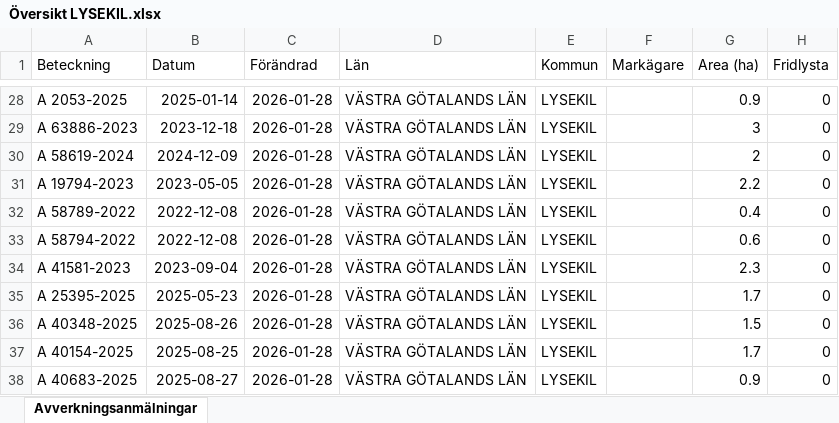
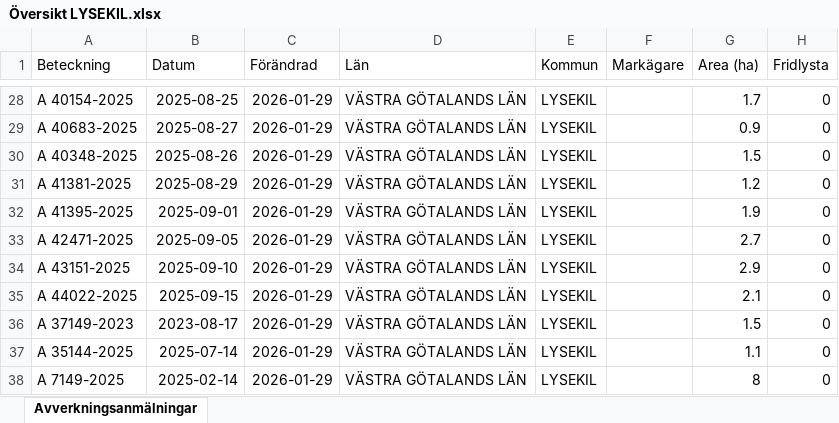
Before and after one commit to klasma/Logging_1484, an Excel workbook: Översikt LYSEKIL.xlsx, sheet Avverkningsanmälningar, drawn as a sheet; only a part is shown, gaps mark what is left out; values as stored, in another font and other column widths than the file's, no borders; the diff covers the shown part only; the diff names each change by its address in the sheet, - before the commit and + after, or states it on an @@ line.

```diff
--- a/Översikt LYSEKIL.xlsx (sheet Avverkningsanmälningar)
+++ b/Översikt LYSEKIL.xlsx (sheet Avverkningsanmälningar)
-A28 (Beteckning): A 2053-2025
+A28 (Beteckning): A 40154-2025
-B28 (Datum): 2025-01-14
+B28 (Datum): 2025-08-25
-C28:C38 (Förändrad): 2026-01-28
+C28:C38 (Förändrad): 2026-01-29
-G28 (Area (ha)): 0.9
+G28 (Area (ha)): 1.7
-A29 (Beteckning): A 63886-2023
+A29 (Beteckning): A 40683-2025
-B29 (Datum): 2023-12-18
+B29 (Datum): 2025-08-27
-G29 (Area (ha)): 3
+G29 (Area (ha)): 0.9
-A30 (Beteckning): A 58619-2024
+A30 (Beteckning): A 40348-2025
-B30 (Datum): 2024-12-09
+B30 (Datum): 2025-08-26
-G30 (Area (ha)): 2
+G30 (Area (ha)): 1.5
-A31 (Beteckning): A 19794-2023
+A31 (Beteckning): A 41381-2025
-B31 (Datum): 2023-05-05
+B31 (Datum): 2025-08-29
-G31 (Area (ha)): 2.2
+G31 (Area (ha)): 1.2
-A32 (Beteckning): A 58789-2022
+A32 (Beteckning): A 41395-2025
-B32 (Datum): 2022-12-08
+B32 (Datum): 2025-09-01
-G32 (Area (ha)): 0.4
+G32 (Area (ha)): 1.9
-A33 (Beteckning): A 58794-2022
+A33 (Beteckning): A 42471-2025
-B33 (Datum): 2022-12-08
+B33 (Datum): 2025-09-05
-G33 (Area (ha)): 0.6
+G33 (Area (ha)): 2.7
-A34 (Beteckning): A 41581-2023
+A34 (Beteckning): A 43151-2025
-B34 (Datum): 2023-09-04
+B34 (Datum): 2025-09-10
-G34 (Area (ha)): 2.3
+G34 (Area (ha)): 2.9
-A35 (Beteckning): A 25395-2025
+A35 (Beteckning): A 44022-2025
-B35 (Datum): 2025-05-23
+B35 (Datum): 2025-09-15
-G35 (Area (ha)): 1.7
+G35 (Area (ha)): 2.1
-A36 (Beteckning): A 40348-2025
+A36 (Beteckning): A 37149-2023
-B36 (Datum): 2025-08-26
+B36 (Datum): 2023-08-17
-A37 (Beteckning): A 40154-2025
+A37 (Beteckning): A 35144-2025
-B37 (Datum): 2025-08-25
+B37 (Datum): 2025-07-14
-G37 (Area (ha)): 1.7
+G37 (Area (ha)): 1.1
-A38 (Beteckning): A 40683-2025
+A38 (Beteckning): A 7149-2025
-B38 (Datum): 2025-08-27
+B38 (Datum): 2025-02-14
-G38 (Area (ha)): 0.9
+G38 (Area (ha)): 8
```
Also changed, not shown: 325 edited cells elsewhere in this sheet, artfynd/A 15108-2023 artfynd.xlsx, artfynd/A 16879-2022 artfynd.xlsx, 54 other files.
